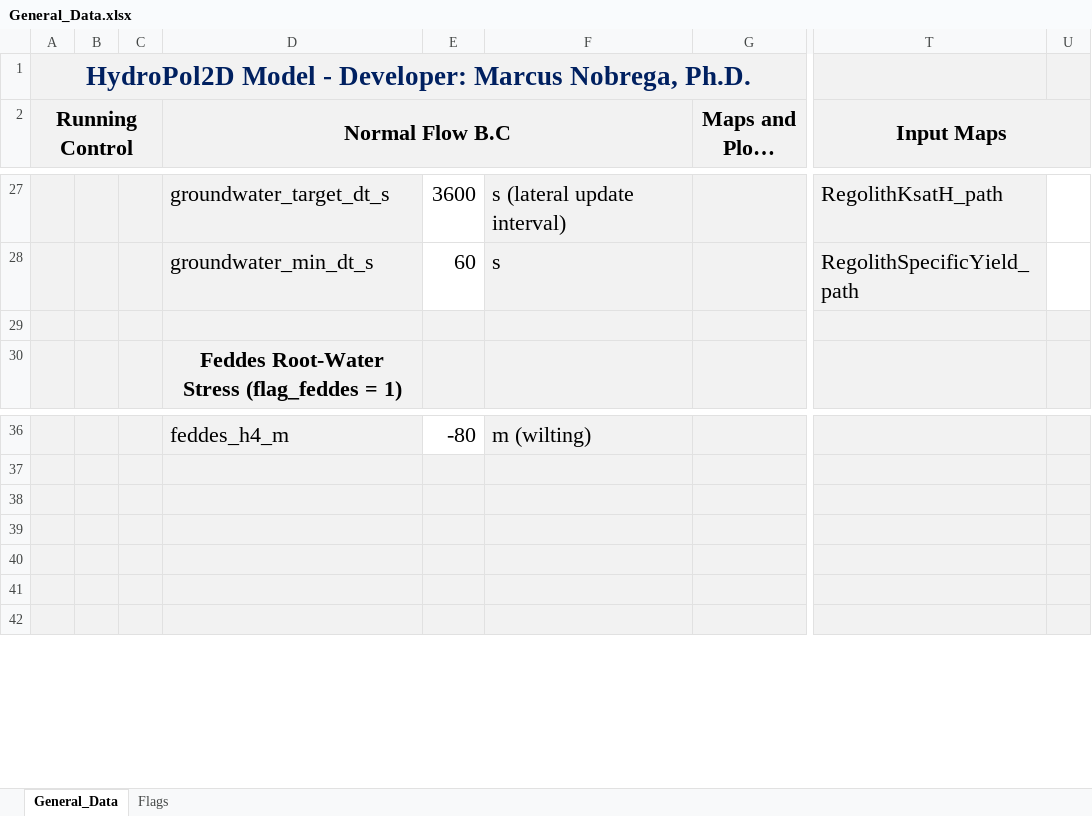
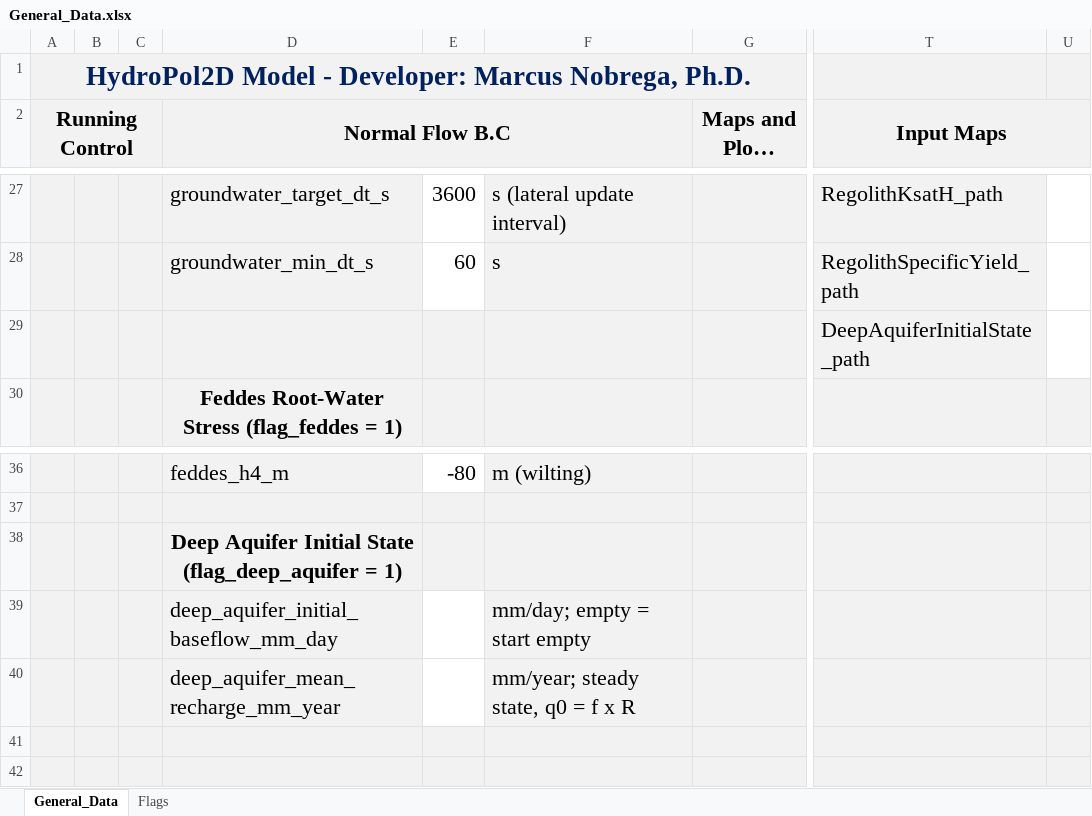
Before and after one commit to marcusnobrega-eng/HydroPol2D, an Excel workbook: Examples/VTilted_Excel/Input_Data_Sheets/General_Data.xlsx, sheet General_Data, drawn as a sheet; only a part is shown, gaps mark what is left out; long unchanged cells end in …; values as stored, in another font and other column widths than the file's, no borders; the diff names each change by its address in the sheet, - before the commit and + after, or states it on an @@ line.

```diff
--- a/Examples/VTilted_Excel/Input_Data_Sheets/General_Data.xlsx (sheet General_Data)
+++ b/Examples/VTilted_Excel/Input_Data_Sheets/General_Data.xlsx (sheet General_Data)
-T29 (Input Maps): (empty)
+T29 (Input Maps): DeepAquiferInitialState_path
-U29 fill: #F2F2F2
+U29 fill: none
-D38 (Normal Flow B.C): (empty)
+D38 (Normal Flow B.C): Deep Aquifer Initial State (flag_deep_aquifer = 1)
-D39 (Normal Flow B.C): (empty)
+D39 (Normal Flow B.C): deep_aquifer_initial_baseflow_mm_day
-E39:E40 fill: #F2F2F2
+E39:E40 fill: none
-F39: (empty)
+F39: mm/day; empty = start empty
-D40 (Normal Flow B.C): (empty)
+D40 (Normal Flow B.C): deep_aquifer_mean_recharge_mm_year
-F40: (empty)
+F40: mm/year; steady state, q0 = f x R
```
Also changed, not shown: Examples/Stanford/Input_Data_Sheets/General_Data.xlsx, Input_Data_Sheets/General_Data.xlsx, 12 other files.
